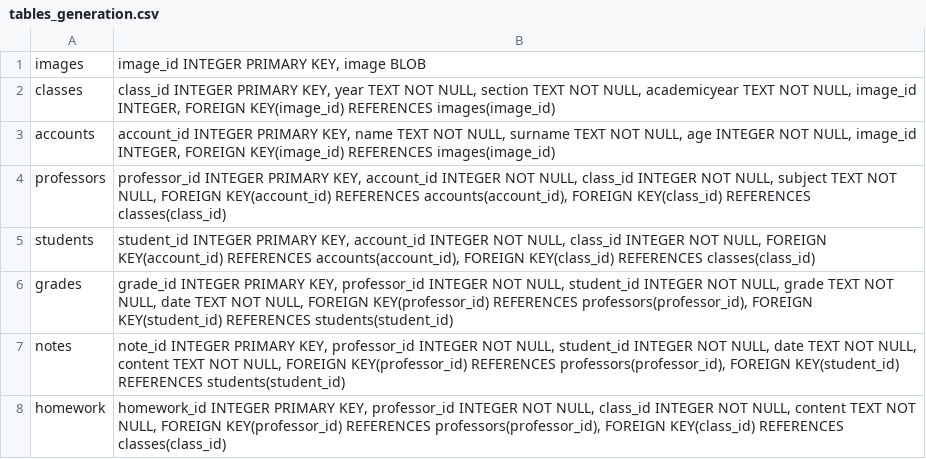
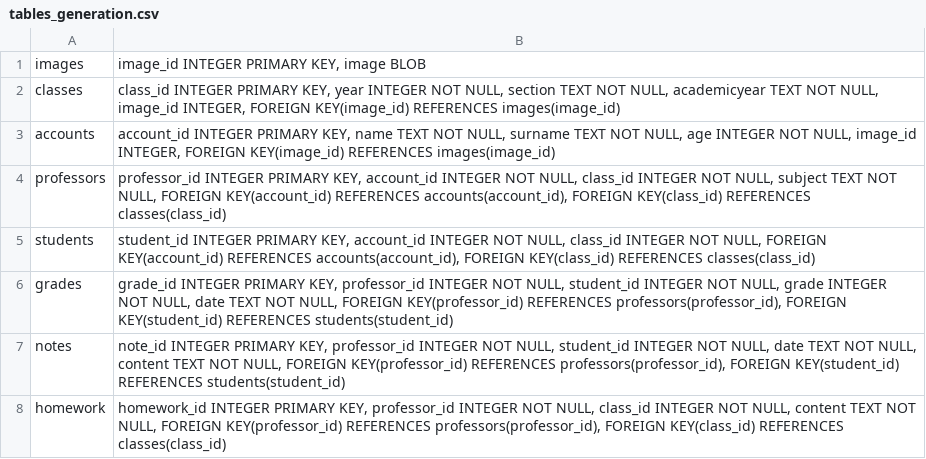
Before and after one commit to MarkDCgh/ProfSimulator, a CSV file: db/tables_generation.csv, drawn as a sheet.

Commit message:
Adjusted InsertIntoTable and ChangeValuesInTable logics, adjusted GenerateProfSimulatorDb

```diff
--- a/db/tables_generation.csv
+++ b/db/tables_generation.csv
@@ -1,3 +1,3 @@
 "images","image_id INTEGER PRIMARY KEY, image BLOB"
-"classes","class_id INTEGER PRIMARY KEY, year TEXT NOT NULL, section TEXT NOT NULL, academicyear TEXT NOT NULL, image_id INTEGER, FOREIGN KEY(image_id) REFERENCES images(image_id)"
+"classes","class_id INTEGER PRIMARY KEY, year INTEGER NOT NULL, section TEXT NOT NULL, academicyear TEXT NOT NULL, image_id INTEGER, FOREIGN KEY(image_id) REFERENCES images(image_id)"
 "accounts","account_id INTEGER PRIMARY KEY, name TEXT NOT NULL, surname TEXT NOT NULL, age INTEGER NOT NULL, image_id INTEGER, FOREIGN KEY(image_id) REFERENCES images(image_id)"
@@ -5,3 +5,3 @@
 "students","student_id INTEGER PRIMARY KEY, account_id INTEGER NOT NULL, class_id INTEGER NOT NULL, FOREIGN KEY(account_id) REFERENCES accounts(account_id), FOREIGN KEY(class_id) REFERENCES classes(class_id)"
-"grades","grade_id INTEGER PRIMARY KEY, professor_id INTEGER NOT NULL, student_id INTEGER NOT NULL, grade TEXT NOT NULL, date TEXT NOT NULL, FOREIGN KEY(professor_id) REFERENCES professors(professor_id), FOREIGN KEY(student_id) REFERENCES students(student_id)"
+"grades","grade_id INTEGER PRIMARY KEY, professor_id INTEGER NOT NULL, student_id INTEGER NOT NULL, grade INTEGER NOT NULL, date TEXT NOT NULL, FOREIGN KEY(professor_id) REFERENCES professors(professor_id), FOREIGN KEY(student_id) REFERENCES students(student_id)"
 "notes","note_id INTEGER PRIMARY KEY, professor_id INTEGER NOT NULL, student_id INTEGER NOT NULL, date TEXT NOT NULL, content TEXT NOT NULL, FOREIGN KEY(professor_id) REFERENCES professors(professor_id), FOREIGN KEY(student_id) REFERENCES students(student_id)"
```
Also changed, not shown: 1 other file.
